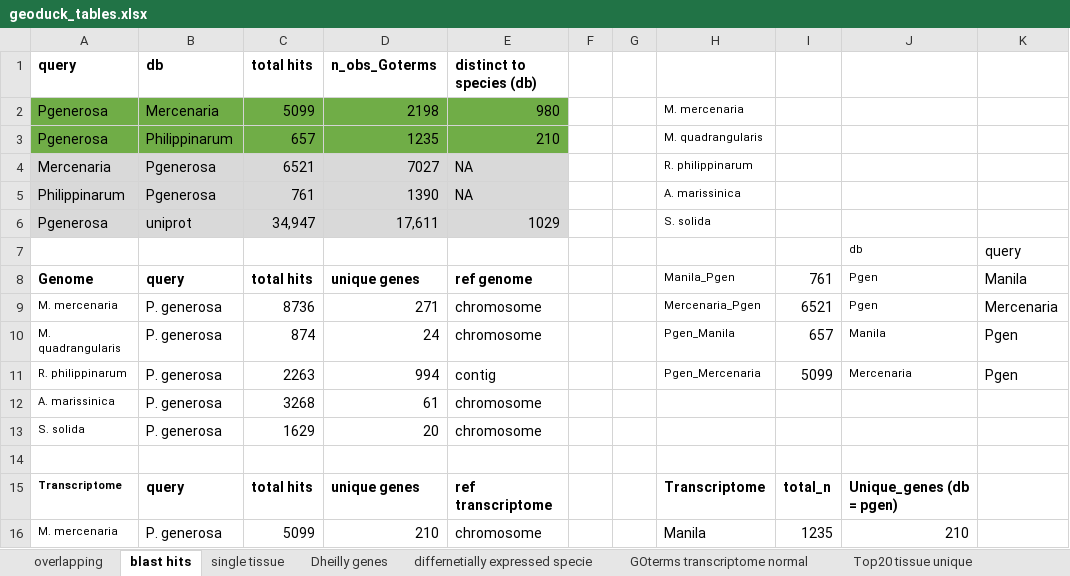
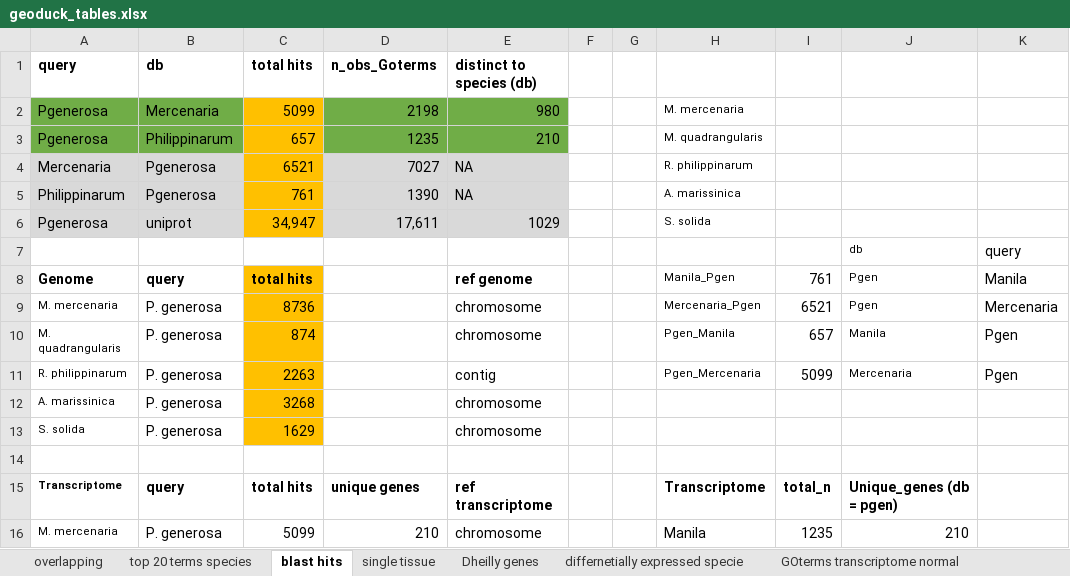
Before and after one commit to ocattau/code-for-Pgenerosa, an Excel workbook: transcriptome_genome_annotation/plots/geoduck_tables.xlsx, sheet blast hits, drawn as a sheet; only a part is shown; values as stored, in another font and other column widths than the file's, no borders; the diff covers the shown part only; the diff names each change by its address in the sheet, - before the commit and + after, or states it on an @@ line.

```diff
--- a/transcriptome_genome_annotation/plots/geoduck_tables.xlsx (sheet blast hits)
+++ b/transcriptome_genome_annotation/plots/geoduck_tables.xlsx (sheet blast hits)
-C2:C3 fill: #70AD47
+C2:C3 fill: #FFC000
-C4:C6 fill: #D9D9D9
+C4:C6 fill: #FFC000
-C8:C13 fill: none
+C8:C13 fill: #FFC000
-D8 (n_obs_Goterms): unique genes
+D8 (n_obs_Goterms): (empty)
-D9 (n_obs_Goterms): 271
+D9 (n_obs_Goterms): (empty)
-D10 (n_obs_Goterms): 24
+D10 (n_obs_Goterms): (empty)
-D11 (n_obs_Goterms): 994
+D11 (n_obs_Goterms): (empty)
-D12 (n_obs_Goterms): 61
+D12 (n_obs_Goterms): (empty)
-D13 (n_obs_Goterms): 20
+D13 (n_obs_Goterms): (empty)
```
Also changed, not shown: 12 added rows, 1 removed row and 1 edited cell elsewhere in this sheet, sheet top 20 terms species, sheet top 20 terms tissue gene = 1, other sheet tabs, 1 other file.
